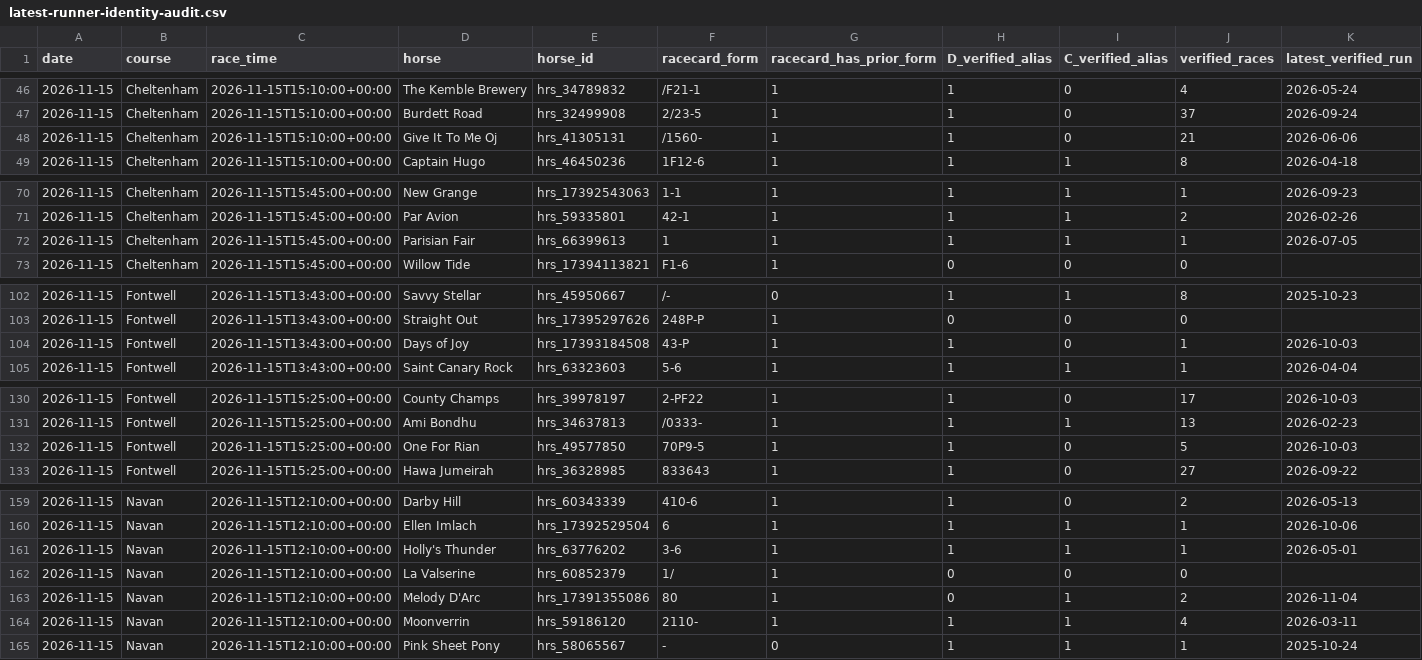
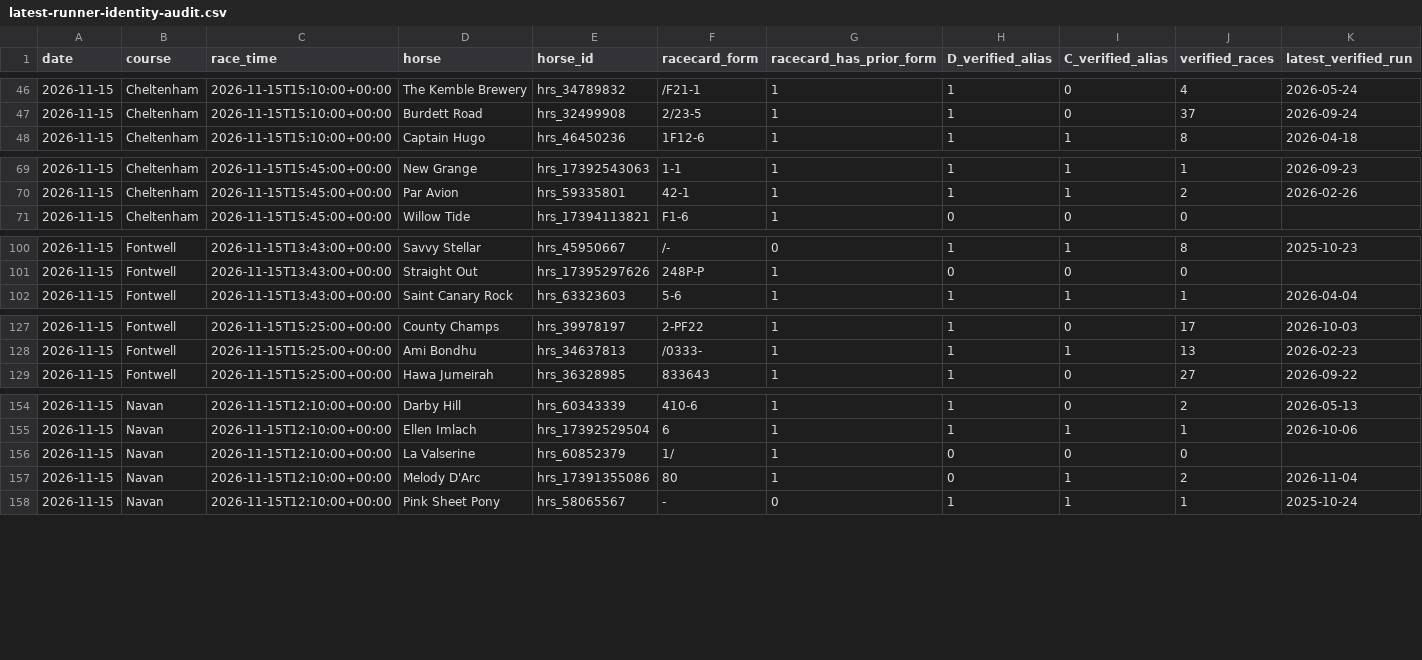
Before and after one commit to ficokelly/Racing-app, a CSV file: data/form-recovery/latest-runner-identity-audit.csv, drawn as a sheet; only a part is shown, gaps mark what is left out; rows hold the shown columns only; the diff covers the shown part only; the diff names each change by its address in the sheet, - before the commit and + after, or states it on an @@ line.

```diff
--- a/data/form-recovery/latest-runner-identity-audit.csv
+++ b/data/form-recovery/latest-runner-identity-audit.csv
-row 48: 2026-11-15 | Cheltenham | 2026-11-15T15:10:00+00:00 | Give It To Me Oj | hrs_41305131 | /1560- | 1 | 1 | 0 | 21 | 2026-06-06
-row 72: 2026-11-15 | Cheltenham | 2026-11-15T15:45:00+00:00 | Parisian Fair | hrs_66399613 | 1 | 1 | 1 | 1 | 1 | 2026-07-05
-row 104: 2026-11-15 | Fontwell | 2026-11-15T13:43:00+00:00 | Days of Joy | hrs_17393184508 | 43-P | 1 | 1 | 0 | 1 | 2026-10-03
-row 132: 2026-11-15 | Fontwell | 2026-11-15T15:25:00+00:00 | One For Rian | hrs_49577850 | 70P9-5 | 1 | 1 | 0 | 5 | 2026-10-03
-row 161: 2026-11-15 | Navan | 2026-11-15T12:10:00+00:00 | Holly's Thunder | hrs_63776202 | 3-6 | 1 | 1 | 1 | 1 | 2026-05-01
-row 164: 2026-11-15 | Navan | 2026-11-15T12:10:00+00:00 | Moonverrin | hrs_59186120 | 2110- | 1 | 1 | 1 | 4 | 2026-03-11
```
Also changed, not shown: 2 removed rows elsewhere in this file, 2 other files.
